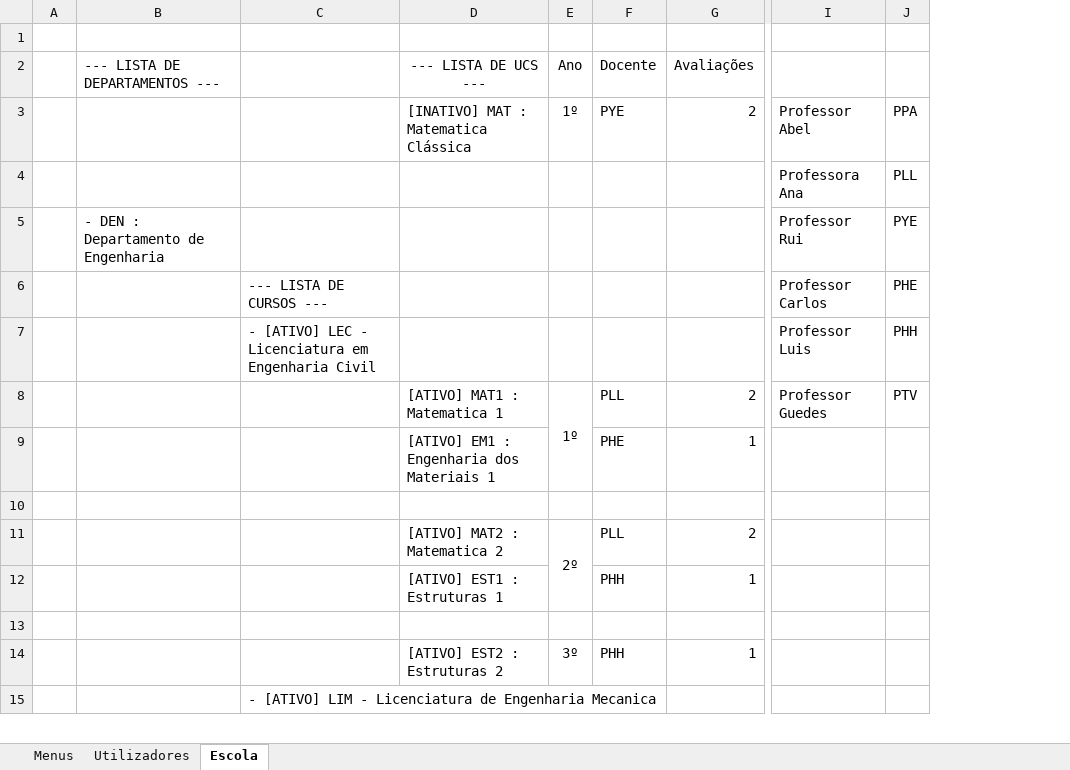
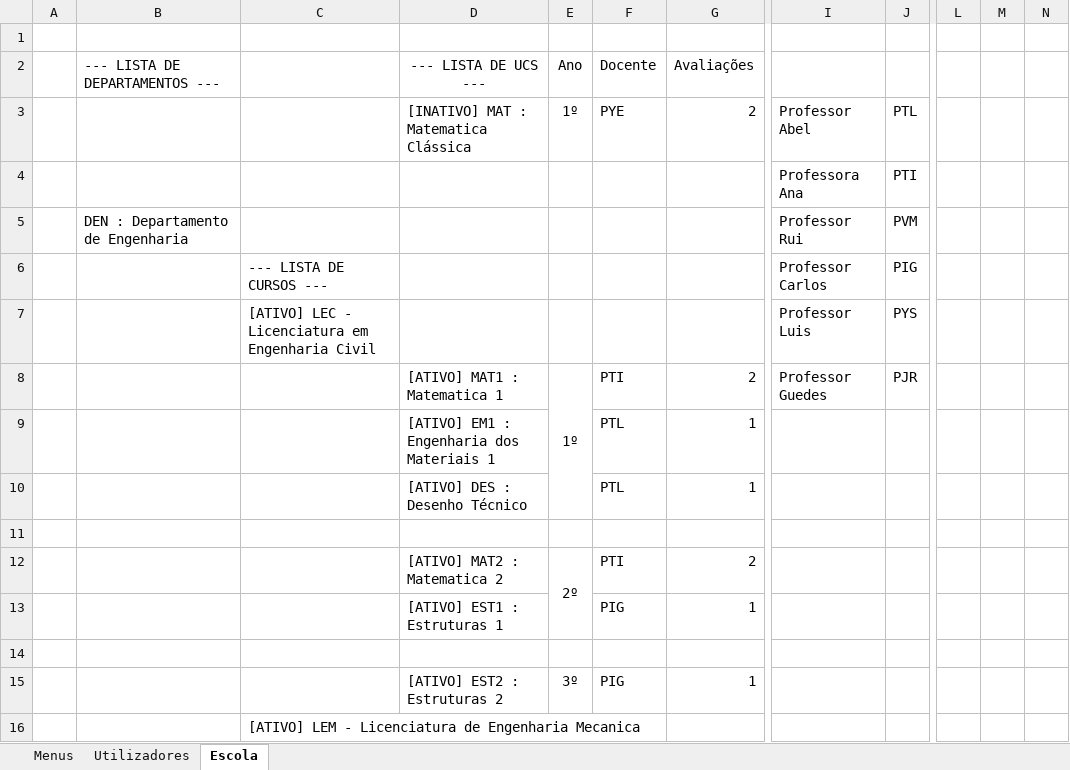
Before and after one commit to PedroMorgado1220492/TrabalhoTesteLP2, an Excel workbook: Testes.xlsx, sheet Escola, drawn as a sheet; only a part is shown, gaps mark what is left out; values as stored, in another font and other column widths than the file's, no borders; removed rows and columns are numbered as before the commit, all else as after; rows hold the shown columns only; the diff covers the shown part only; the diff names each change by its address in the sheet, - before the commit and + after, or states it on an @@ line.

```diff
--- a/Testes.xlsx (sheet Escola)
+++ b/Testes.xlsx (sheet Escola)
-column C, rows 6-15: --- LISTA DE CURSOS --- | - [ATIVO] LEC - Licenciatura em Engenharia Civil |  |  |  |  |  |  |  | - [ATIVO] LIM - Licenciatura de Engenharia Mecanica
+column C, rows 6-7: --- LISTA DE CURSOS --- | [ATIVO] LEC - Licenciatura em Engenharia Civil; row 16: [ATIVO] LEM - Licenciatura de Engenharia Mecanica
-column J, rows 3-8: PPA | PLL | PYE | PHE | PHH | PTV
+column J, rows 3-8: PTL | PTI | PVM | PIG | PYS | PJR
+column L, empty
+column M, empty
+column N, empty
-B5 (--- LISTA DE DEPARTAMENTOS ---): - DEN : Departamento de Engenharia
+B5 (--- LISTA DE DEPARTAMENTOS ---): DEN : Departamento de Engenharia
-F8 (Docente): PLL
+F8 (Docente): PTI
-F9 (Docente): PHE
+F9 (Docente): PTL
+row 10:  |  |  | [ATIVO] DES : Desenho Técnico |  | PTL | 1
-F12 (Docente): PLL
+F12 (Docente): PTI
-F13 (Docente): PHH
+F13 (Docente): PIG
-F15 (Docente): PHH
+F15 (Docente): PIG
```
Also changed, not shown: 2 added rows, 4 removed rows and 11 edited cells elsewhere in this sheet, sheet Utilizadores, sheet Menus, 56 other files.
